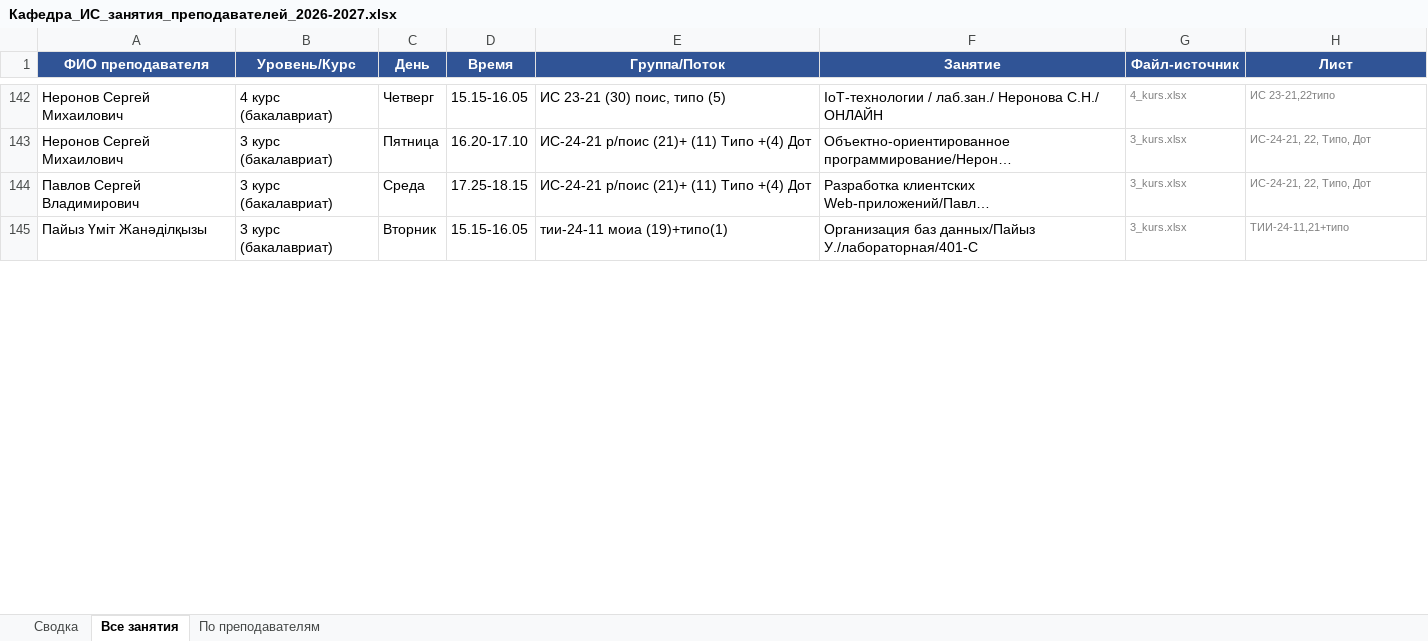
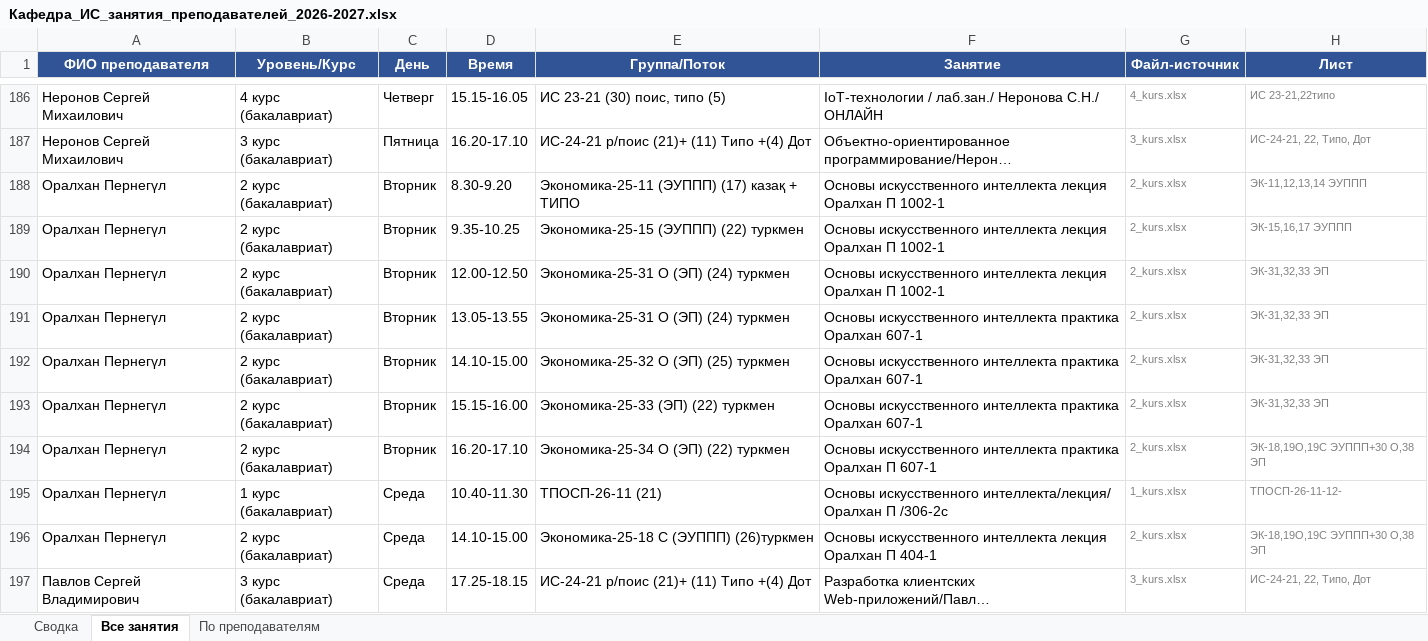
Before and after one commit to drashidinov/ATUscheduleIS, an Excel workbook: dist/Кафедра_ИС_занятия_преподавателей_2026-2027.xlsx, sheet Все занятия, drawn as a sheet; only a part is shown, gaps mark what is left out; the shorter side is filled out with more unchanged rows; long unchanged cells end in …; values as stored, in another font and other column widths than the file's, no borders; the diff covers the shown part only; the diff names each change by its address in the sheet, - before the commit and + after, or states it on an @@ line.

```diff
--- a/dist/Кафедра_ИС_занятия_преподавателей_2026-2027.xlsx (sheet Все занятия)
+++ b/dist/Кафедра_ИС_занятия_преподавателей_2026-2027.xlsx (sheet Все занятия)
+row 188: Оралхан Пернегүл | 2 курс (бакалавриат) | Вторник | 8.30-9.20 | Экономика-25-11 (ЭУППП) (17) казақ + ТИПО | Основы искусственного интеллекта лекция Оралхан П 1002-1 | 2_kurs.xlsx | ЭК-11,12,13,14 ЭУППП
+row 189: Оралхан Пернегүл | 2 курс (бакалавриат) | Вторник | 9.35-10.25 | Экономика-25-15 (ЭУППП) (22) туркмен | Основы искусственного интеллекта лекция Оралхан П 1002-1 | 2_kurs.xlsx | ЭК-15,16,17 ЭУППП
+row 190: Оралхан Пернегүл | 2 курс (бакалавриат) | Вторник | 12.00-12.50 | Экономика-25-31 О (ЭП) (24) туркмен | Основы искусственного интеллекта лекция Оралхан П 1002-1 | 2_kurs.xlsx | ЭК-31,32,33 ЭП
+row 191: Оралхан Пернегүл | 2 курс (бакалавриат) | Вторник | 13.05-13.55 | Экономика-25-31 О (ЭП) (24) туркмен | Основы искусственного интеллекта практика Оралхан 607-1 | 2_kurs.xlsx | ЭК-31,32,33 ЭП
+row 192: Оралхан Пернегүл | 2 курс (бакалавриат) | Вторник | 14.10-15.00 | Экономика-25-32 О (ЭП) (25) туркмен | Основы искусственного интеллекта практика Оралхан 607-1 | 2_kurs.xlsx | ЭК-31,32,33 ЭП
+row 193: Оралхан Пернегүл | 2 курс (бакалавриат) | Вторник | 15.15-16.00 | Экономика-25-33 (ЭП) (22) туркмен | Основы искусственного интеллекта практика Оралхан 607-1 | 2_kurs.xlsx | ЭК-31,32,33 ЭП
+row 194: Оралхан Пернегүл | 2 курс (бакалавриат) | Вторник | 16.20-17.10 | Экономика-25-34 О (ЭП) (22) туркмен | Основы искусственного интеллекта практика Оралхан П 607-1 | 2_kurs.xlsx | ЭК-18,19О,19С ЭУППП+30 О,38 ЭП
+row 195: Оралхан Пернегүл | 1 курс (бакалавриат) | Среда | 10.40-11.30 | ТПОСП-26-11 (21) | Основы искусственного интеллекта/лекция/ Оралхан П /306-2с | 1_kurs.xlsx | ТПОСП-26-11-12-
+row 196: Оралхан Пернегүл | 2 курс (бакалавриат) | Среда | 14.10-15.00 | Экономика-25-18 С (ЭУППП) (26)туркмен | Основы искусственного интеллекта лекция Оралхан П 404-1 | 2_kurs.xlsx | ЭК-18,19О,19С ЭУППП+30 О,38 ЭП
```
Also changed, not shown: 126 added rows, 21 removed rows and 16 edited cells elsewhere in this sheet, sheet По преподавателям, sheet Сводка, 5 other files.
